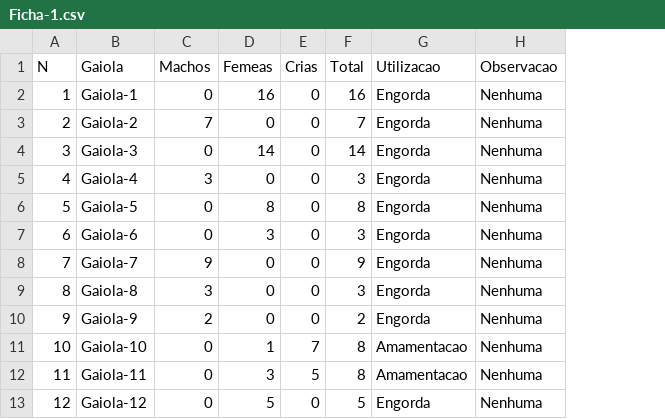
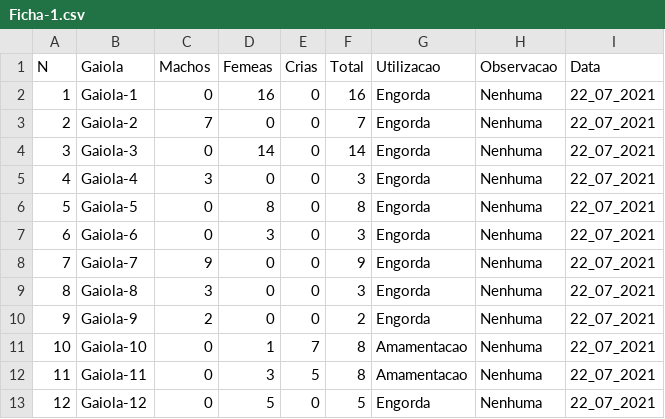
Before and after one commit to Edmilson-Filimone/datasets, a CSV file: Ficha-1.csv, drawn as a sheet; the diff names each change by its address in the sheet, - before the commit and + after, or states it on an @@ line.

Commit message:
Add files via upload

```diff
--- a/Ficha-1.csv
+++ b/Ficha-1.csv
+column I (Data), rows 2-13: all 22_07_2021
```
